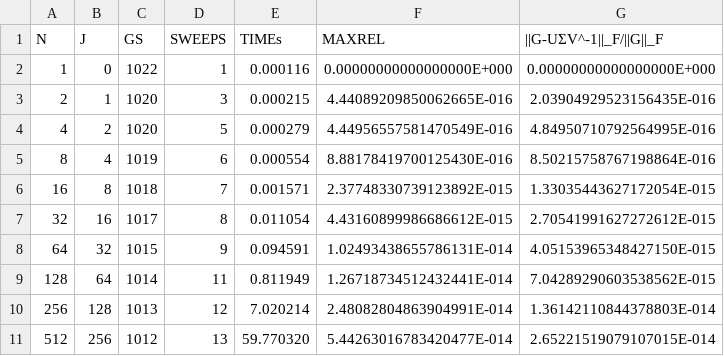
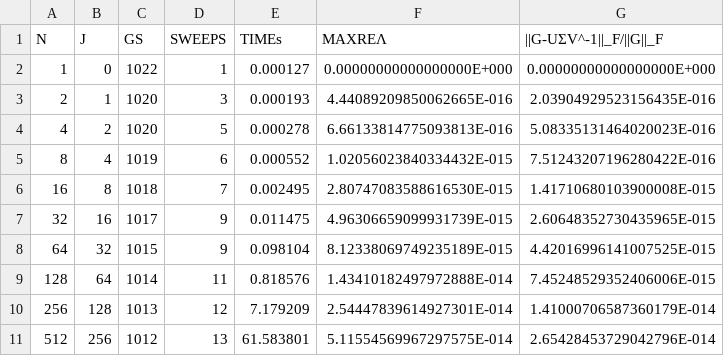
Before and after one commit to venovako/AccJac, a CSV file: var/z-3.csv, drawn as a sheet.

```diff
--- a/var/z-3.csv
+++ b/var/z-3.csv
@@ -1,11 +1,11 @@
-"N", "J", "GS", "SWEEPS", "TIMEs", "MAXREL", "||G-UΣV^-1||_F/||G||_F"
-  1,   0,  1022,          1,    0.000116, 0.00000000000000000E+000, 0.00000000000000000E+000
-  2,   1,  1020,          3,    0.000215, 4.44089209850062665E-016, 2.03904929523156435E-016
-  4,   2,  1020,          5,    0.000279, 4.44956557581470549E-016, 4.84950710792564995E-016
-  8,   4,  1019,          6,    0.000554, 8.88178419700125430E-016, 8.50215758767198864E-016
- 16,   8,  1018,          7,    0.001571, 2.37748330739123892E-015, 1.33035443627172054E-015
- 32,  16,  1017,          8,    0.011054, 4.43160899986686612E-015, 2.70541991627272612E-015
- 64,  32,  1015,          9,    0.094591, 1.02493438655786131E-014, 4.05153965348427150E-015
-128,  64,  1014,         11,    0.811949, 1.26718734512432441E-014, 7.04289290603538562E-015
-256, 128,  1013,         12,    7.020214, 2.48082804863904991E-014, 1.36142110844378803E-014
-512, 256,  1012,         13,   59.770320, 5.44263016783420477E-014, 2.65221519079107015E-014
+"N", "J", "GS", "SWEEPS", "TIMEs", "MAXREΛ", "||G-UΣV^-1||_F/||G||_F"
+  1,   0,  1022,          1,    0.000127, 0.00000000000000000E+000, 0.00000000000000000E+000
+  2,   1,  1020,          3,    0.000193, 4.44089209850062665E-016, 2.03904929523156435E-016
+  4,   2,  1020,          5,    0.000278, 6.66133814775093813E-016, 5.08335131464020023E-016
+  8,   4,  1019,          6,    0.000552, 1.02056023840334432E-015, 7.51243207196280422E-016
+ 16,   8,  1018,          7,    0.002495, 2.80747083588616530E-015, 1.41710680103900008E-015
+ 32,  16,  1017,          9,    0.011475, 4.96306659099931739E-015, 2.60648352730435965E-015
+ 64,  32,  1015,          9,    0.098104, 8.12338069749235189E-015, 4.42016996141007525E-015
+128,  64,  1014,         11,    0.818576, 1.43410182497972888E-014, 7.45248529352406006E-015
+256, 128,  1013,         12,    7.179209, 2.54447839614927301E-014, 1.41000706587360179E-014
+512, 256,  1012,         13,   61.583801, 5.11554569967297575E-014, 2.65428453729042796E-014
```
Also changed, not shown: var/d-1.csv, var/d-3.csv, 6 other files.
